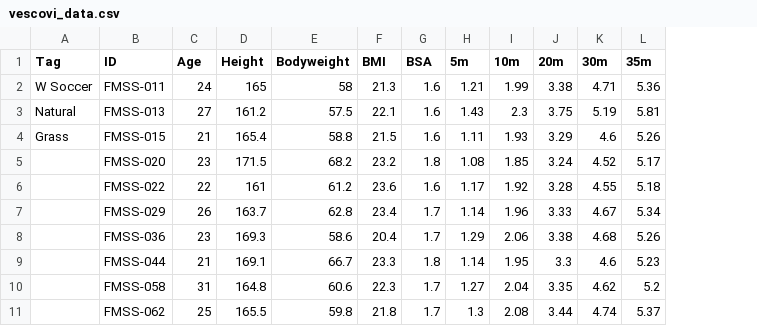
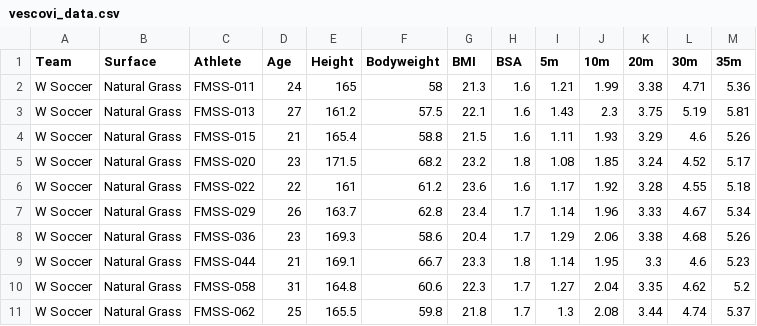
Before and after one commit to mladenjovanovic/shorts, a CSV file: data-raw/vescovi_data.csv, drawn as a sheet; only a part is shown; removed rows and columns are numbered as before the commit, all else as after; the diff names each change by its address in the sheet, - before the commit and + after, or states it on an @@ line.

Commit message:
Vescovi documentation done

```diff
--- a/data-raw/vescovi_data.csv
+++ b/data-raw/vescovi_data.csv
-column A (Tag), rows 2-4: W Soccer | Natural | Grass
+column A (Team), rows 2-11: all W Soccer
+column B (Surface), rows 2-11: all Natural Grass
-C1: ID
+C1: Athlete
```
Also changed, not shown: 4 other files.
